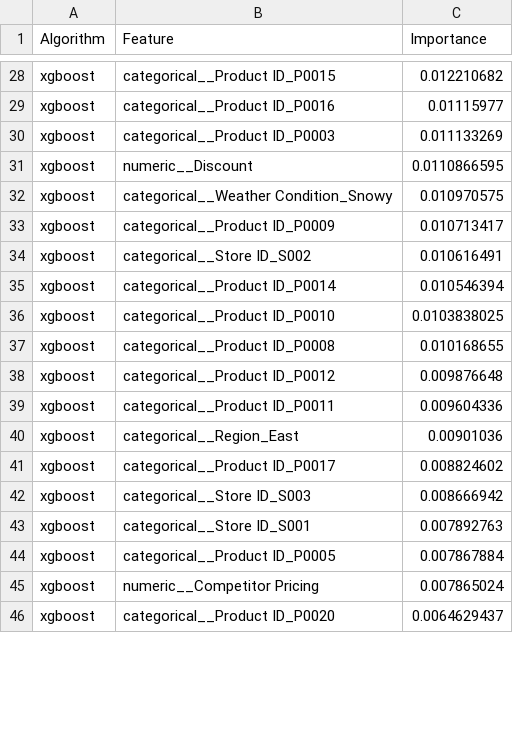
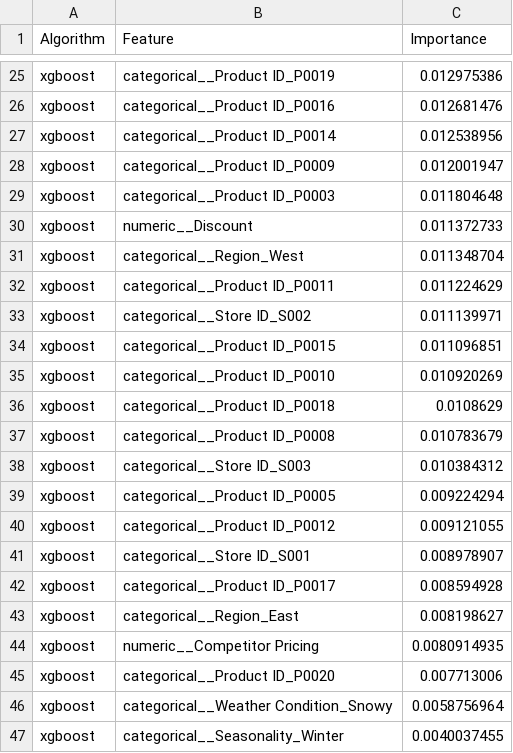
Before and after one commit to Shreeya9906/Automated-Batch-Demand-Forecasting-and-Inventory-Optimization-for-grocery-store, a CSV file: reports/feature_importance_xgboost_safe.csv, drawn as a sheet; only a part is shown, gaps mark what is left out; removed rows and columns are numbered as before the commit, all else as after; the diff covers the shown part only; the diff names each change by its address in the sheet, - before the commit and + after, or states it on an @@ line.

```diff
--- a/reports/feature_importance_xgboost_safe.csv
+++ b/reports/feature_importance_xgboost_safe.csv
-B25 (Feature): categorical__Product ID_P0015
+B25 (Feature): categorical__Product ID_P0019
-C25 (Importance): 0.012210682
+C25 (Importance): 0.012975386
-C26 (Importance): 0.01115977
+C26 (Importance): 0.012681476
+row 27: xgboost | categorical__Product ID_P0014 | 0.012538956
+row 28: xgboost | categorical__Product ID_P0009 | 0.012001947
-C29 (Importance): 0.011133269
+C29 (Importance): 0.011804648
-C30 (Importance): 0.0110866595
+C30 (Importance): 0.011372733
-row 32: xgboost | categorical__Weather Condition_Snowy | 0.010970575
+row 31: xgboost | categorical__Region_West | 0.011348704
-B32 (Feature): categorical__Product ID_P0009
+B32 (Feature): categorical__Product ID_P0011
-C32 (Importance): 0.010713417
+C32 (Importance): 0.011224629
-C33 (Importance): 0.010616491
+C33 (Importance): 0.011139971
-B34 (Feature): categorical__Product ID_P0014
+B34 (Feature): categorical__Product ID_P0015
-C34 (Importance): 0.010546394
+C34 (Importance): 0.011096851
-C35 (Importance): 0.0103838025
+C35 (Importance): 0.010920269
+row 36: xgboost | categorical__Product ID_P0018 | 0.0108629
-C37 (Importance): 0.010168655
+C37 (Importance): 0.010783679
+row 38: xgboost | categorical__Store ID_S003 | 0.010384312
+row 39: xgboost | categorical__Product ID_P0005 | 0.009224294
-C40 (Importance): 0.009876648
+C40 (Importance): 0.009121055
+row 41: xgboost | categorical__Store ID_S001 | 0.008978907
-B42 (Feature): categorical__Product ID_P0011
+B42 (Feature): categorical__Product ID_P0017
-C42 (Importance): 0.009604336
+C42 (Importance): 0.008594928
-C43 (Importance): 0.00901036
+C43 (Importance): 0.008198627
-row 41: xgboost | categorical__Product ID_P0017 | 0.008824602
-row 42: xgboost | categorical__Store ID_S003 | 0.008666942
-row 43: xgboost | categorical__Store ID_S001 | 0.007892763
-row 44: xgboost | categorical__Product ID_P0005 | 0.007867884
-C44 (Importance): 0.007865024
+C44 (Importance): 0.0080914935
-C45 (Importance): 0.0064629437
+C45 (Importance): 0.007713006
+row 46: xgboost | categorical__Weather Condition_Snowy | 0.0058756964
+row 47: xgboost | categorical__Seasonality_Winter | 0.0040037455
```
Also changed, not shown: 9 added rows, 13 removed rows and 25 edited cells elsewhere in this file, 8 other files.
